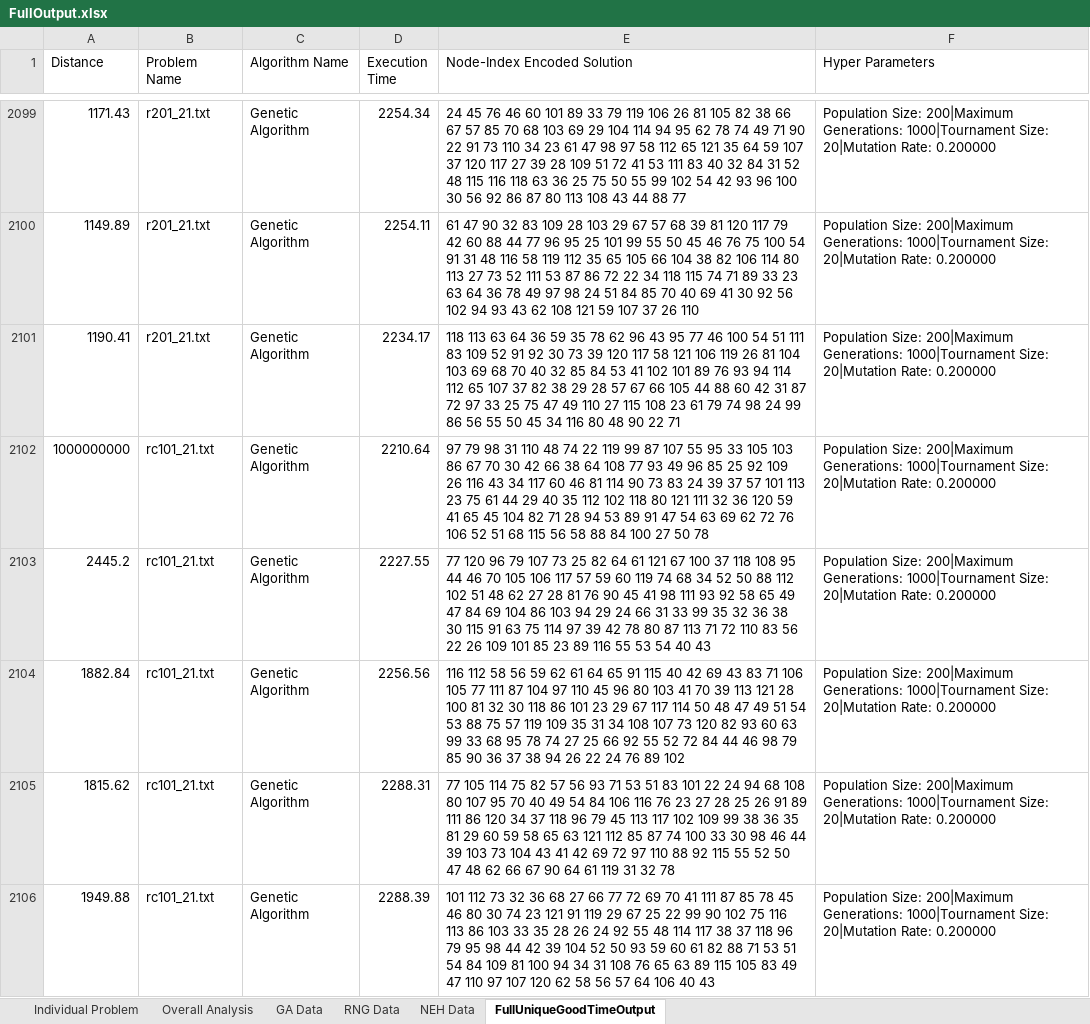
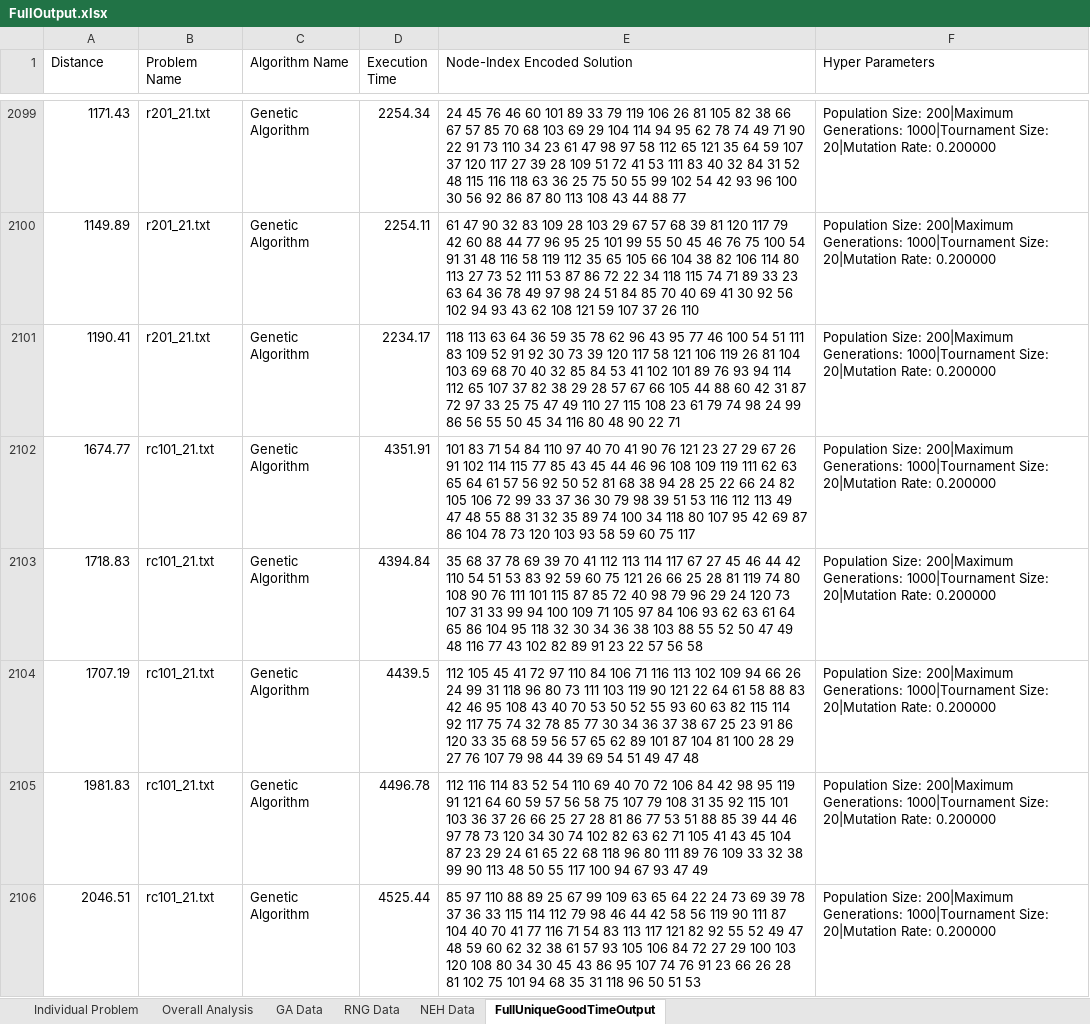
Before and after one commit to AStruthers2000/Electric-Vehicle-Routing-Problem, an Excel workbook: Code/EVRP Optimization/EVRP/Output/FullOutput.xlsx, sheet FullUniqueGoodTimeOutput, drawn as a sheet; only a part is shown, gaps mark what is left out; values as stored, in another font and other column widths than the file's, no borders; table styles not drawn; the diff covers the shown part only; the diff names each change by its address in the sheet, - before the commit and + after, or states it on an @@ line.

```diff
--- a/Code/EVRP Optimization/EVRP/Output/FullOutput.xlsx (sheet FullUniqueGoodTimeOutput)
+++ b/Code/EVRP Optimization/EVRP/Output/FullOutput.xlsx (sheet FullUniqueGoodTimeOutput)
-A2102 (Distance): 1000000000
+A2102 (Distance): 1674.77
-D2102 (Execution Time): 2210.64
+D2102 (Execution Time): 4351.91
-E2102 (Node-Index Encoded Solution): 97 79 98 31 110 48 74 22 119 99 87 107 55 95 33 105 103 86 67 70 30 42 66 38 64 108 77 93 49 96 85 25 92 109 26 116 43 34 117 60 46 81 114 90 73 83 24 39 37 57 101 113 23 75 61 44 29 40 35 112 102 118 80 121 111 32 36 120 59 41 65 45 104 82 71 28 94 53 89 91 47 54 63 69 62 72 76 106 52 51 68 115 56 58 88 84 100 27 50 78
+E2102 (Node-Index Encoded Solution): 101 83 71 54 84 110 97 40 70 41 90 76 121 23 27 29 67 26 91 102 114 115 77 85 43 45 44 46 96 108 109 119 111 62 63 65 64 61 57 56 92 50 52 81 68 38 94 28 25 22 66 24 82 105 106 72 99 33 37 36 30 79 98 39 51 53 116 112 113 49 47 48 55 88 31 32 35 89 74 100 34 118 80 107 95 42 69 87 86 104 78 73 120 103 93 58 59 60 75 117
-A2103 (Distance): 2445.2
+A2103 (Distance): 1718.83
-D2103 (Execution Time): 2227.55
+D2103 (Execution Time): 4394.84
-E2103 (Node-Index Encoded Solution): 77 120 96 79 107 73 25 82 64 61 121 67 100 37 118 108 95 44 46 70 105 106 117 57 59 60 119 74 68 34 52 50 88 112 102 51 48 62 27 28 81 76 90 45 41 98 111 93 92 58 65 49 47 84 69 104 86 103 94 29 24 66 31 33 99 35 32 36 38 30 115 91 63 75 114 97 39 42 78 80 87 113 71 72 110 83 56 22 26 109 101 85 23 89 116 55 53 54 40 43
+E2103 (Node-Index Encoded Solution): 35 68 37 78 69 39 70 41 112 113 114 117 67 27 45 46 44 42 110 54 51 53 83 92 59 60 75 121 26 66 25 28 81 119 74 80 108 90 76 111 101 115 87 85 72 40 98 79 96 29 24 120 73 107 31 33 99 94 100 109 71 105 97 84 106 93 62 63 61 64 65 86 104 95 118 32 30 34 36 38 103 88 55 52 50 47 49 48 116 77 43 102 82 89 91 23 22 57 56 58
-A2104 (Distance): 1882.84
+A2104 (Distance): 1707.19
-D2104 (Execution Time): 2256.56
+D2104 (Execution Time): 4439.5
-E2104 (Node-Index Encoded Solution): 116 112 58 56 59 62 61 64 65 91 115 40 42 69 43 83 71 106 105 77 111 87 104 97 110 45 96 80 103 41 70 39 113 121 28 100 81 32 30 118 86 101 23 29 67 117 114 50 48 47 49 51 54 53 88 75 57 119 109 35 31 34 108 107 73 120 82 93 60 63 99 33 68 95 78 74 27 25 66 92 55 52 72 84 44 46 98 79 85 90 36 37 38 94 26 22 24 76 89 102
+E2104 (Node-Index Encoded Solution): 112 105 45 41 72 97 110 84 106 71 116 113 102 109 94 66 26 24 99 31 118 96 80 73 111 103 119 90 121 22 64 61 58 88 83 42 46 95 108 43 40 70 53 50 52 55 93 60 63 82 115 114 92 117 75 74 32 78 85 77 30 34 36 37 38 67 25 23 91 86 120 33 35 68 59 56 57 65 62 89 101 87 104 81 100 28 29 27 76 107 79 98 44 39 69 54 51 49 47 48
-A2105 (Distance): 1815.62
+A2105 (Distance): 1981.83
-D2105 (Execution Time): 2288.31
+D2105 (Execution Time): 4496.78
-E2105 (Node-Index Encoded Solution): 77 105 114 75 82 57 56 93 71 53 51 83 101 22 24 94 68 108 80 107 95 70 40 49 54 84 106 116 76 23 27 28 25 26 91 89 111 86 120 34 37 118 96 79 45 113 117 102 109 99 38 36 35 81 29 60 59 58 65 63 121 112 85 87 74 100 33 30 98 46 44 39 103 73 104 43 41 42 69 72 97 110 88 92 115 55 52 50 47 48 62 66 67 90 64 61 119 31 32 78
+E2105 (Node-Index Encoded Solution): 112 116 114 83 52 54 110 69 40 70 72 106 84 42 98 95 119 91 121 64 60 59 57 56 58 75 107 79 108 31 35 92 115 101 103 36 37 26 66 25 27 28 81 86 77 53 51 88 85 39 44 46 97 78 73 120 34 30 74 102 82 63 62 71 105 41 43 45 104 87 23 29 24 61 65 22 68 118 96 80 111 89 76 109 33 32 38 99 90 113 48 50 55 117 100 94 67 93 47 49
-A2106 (Distance): 1949.88
+A2106 (Distance): 2046.51
-D2106 (Execution Time): 2288.39
+D2106 (Execution Time): 4525.44
-E2106 (Node-Index Encoded Solution): 101 112 73 32 36 68 27 66 77 72 69 70 41 111 87 85 78 45 46 80 30 74 23 121 91 119 29 67 25 22 99 90 102 75 116 113 86 103 33 35 28 26 24 92 55 48 114 117 38 37 118 96 79 95 98 44 42 39 104 52 50 93 59 60 61 82 88 71 53 51 54 84 109 81 100 94 34 31 108 76 65 63 89 115 105 83 49 47 110 97 107 120 62 58 56 57 64 106 40 43
+E2106 (Node-Index Encoded Solution): 85 97 110 88 89 25 67 99 109 63 65 64 22 24 73 69 39 78 37 36 33 115 114 112 79 98 46 44 42 58 56 119 90 111 87 104 40 70 41 77 116 71 54 83 113 117 121 82 92 55 52 49 47 48 59 60 62 32 38 61 57 93 105 106 84 72 27 29 100 103 120 108 80 34 30 45 43 86 95 107 74 76 91 23 66 26 28 81 102 75 101 94 68 35 31 118 96 50 51 53
```
Also changed, not shown: 75 edited cells elsewhere in this sheet, sheet GA Data, sheet Overall Analysis, formulas that keep their value, charts or pictures, 6 other files.
